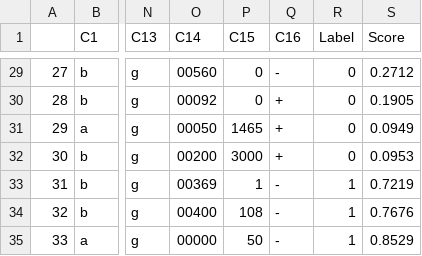
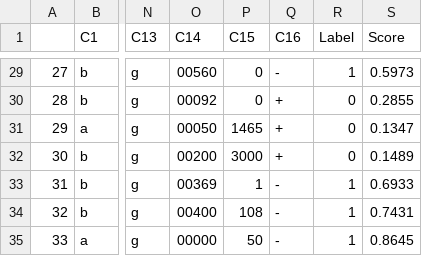
Before and after one commit to sid-the-coder/Predicting-Credit-Card-Approval, a CSV file: crx_predicted.csv, drawn as a sheet; only a part is shown, gaps mark what is left out; the diff covers the shown part only; the diff names each change by its address in the sheet, - before the commit and + after, or states it on an @@ line.

```diff
--- a/crx_predicted.csv
+++ b/crx_predicted.csv
-R29 (Label): 0
+R29 (Label): 1
-S29 (Score): 0.2712
+S29 (Score): 0.5973
-S30 (Score): 0.1905
+S30 (Score): 0.2855
-S31 (Score): 0.0949
+S31 (Score): 0.1347
-S32 (Score): 0.0953
+S32 (Score): 0.1489
-S33 (Score): 0.7219
+S33 (Score): 0.6933
-S34 (Score): 0.7676
+S34 (Score): 0.7431
-S35 (Score): 0.8529
+S35 (Score): 0.8645
```
Also changed, not shown: 31 edited cells elsewhere in this file, catboost_info/learn_error.tsv, catboost_info/time_left.tsv, 8 other files.
